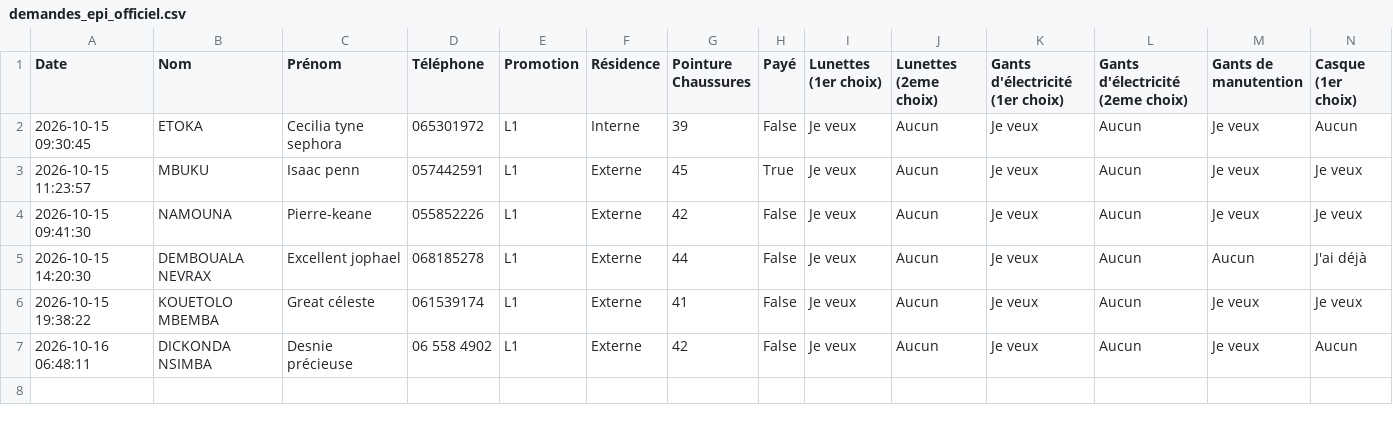
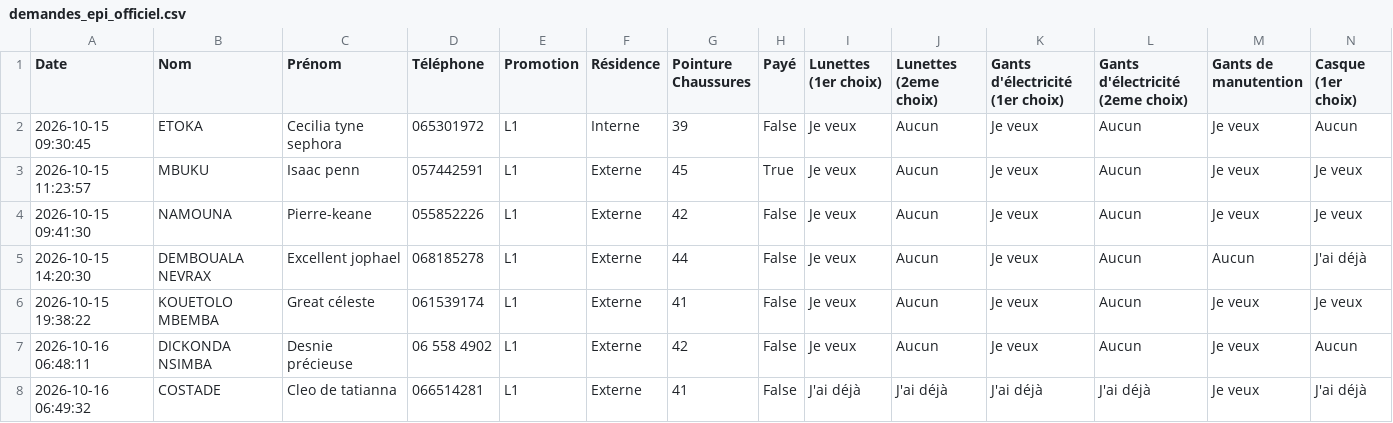
Before and after one commit to ombeandongaseth-ops/EPI-L1, a CSV file: demandes_epi_officiel.csv, drawn as a sheet; only a part is shown; rows hold the shown columns only; the diff names each change by its address in the sheet, - before the commit and + after, or states it on an @@ line.

Commit message:
Mise à jour automatique des données EPI

```diff
--- a/demandes_epi_officiel.csv
+++ b/demandes_epi_officiel.csv
+row 8: 2026-10-16 06:49:32 | COSTADE | Cleo de tatianna | 066514281 | L1 | Externe | 41 | False | J'ai déjà | J'ai déjà | J'ai déjà | J'ai déjà | Je veux | J'ai déjà
```
